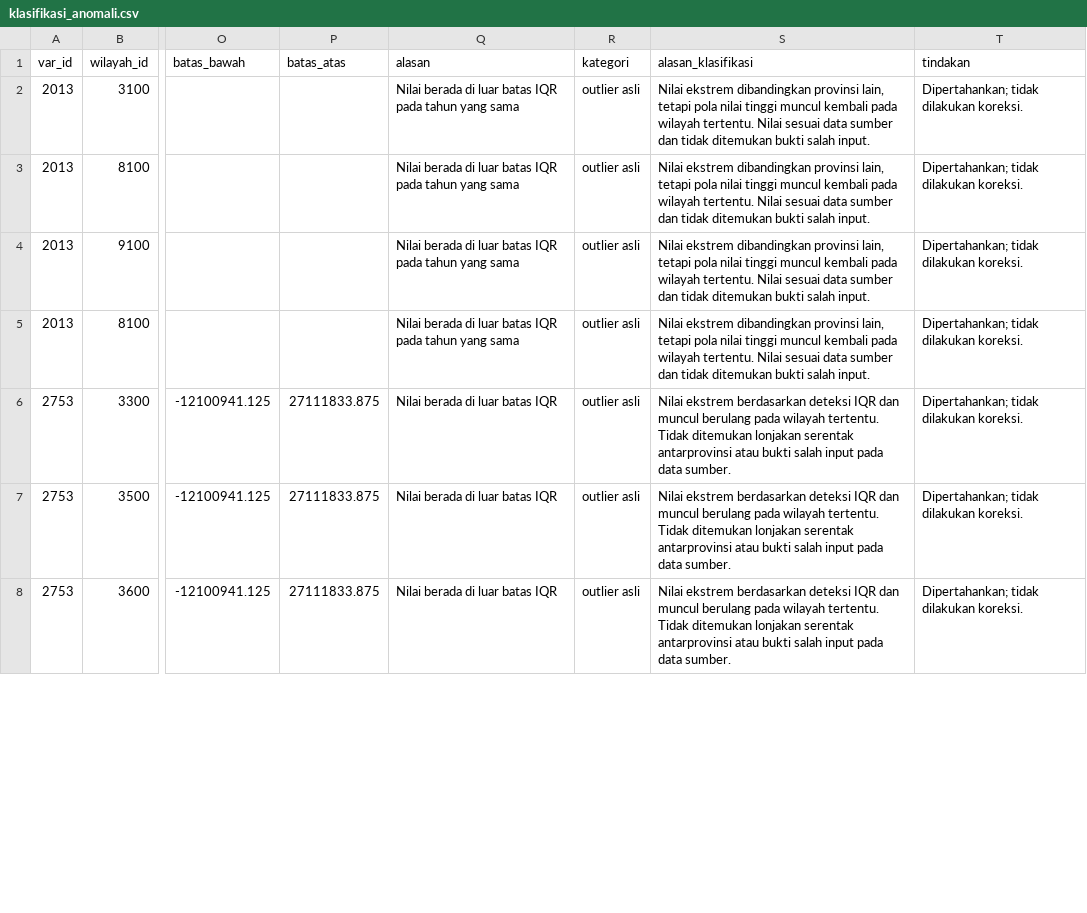
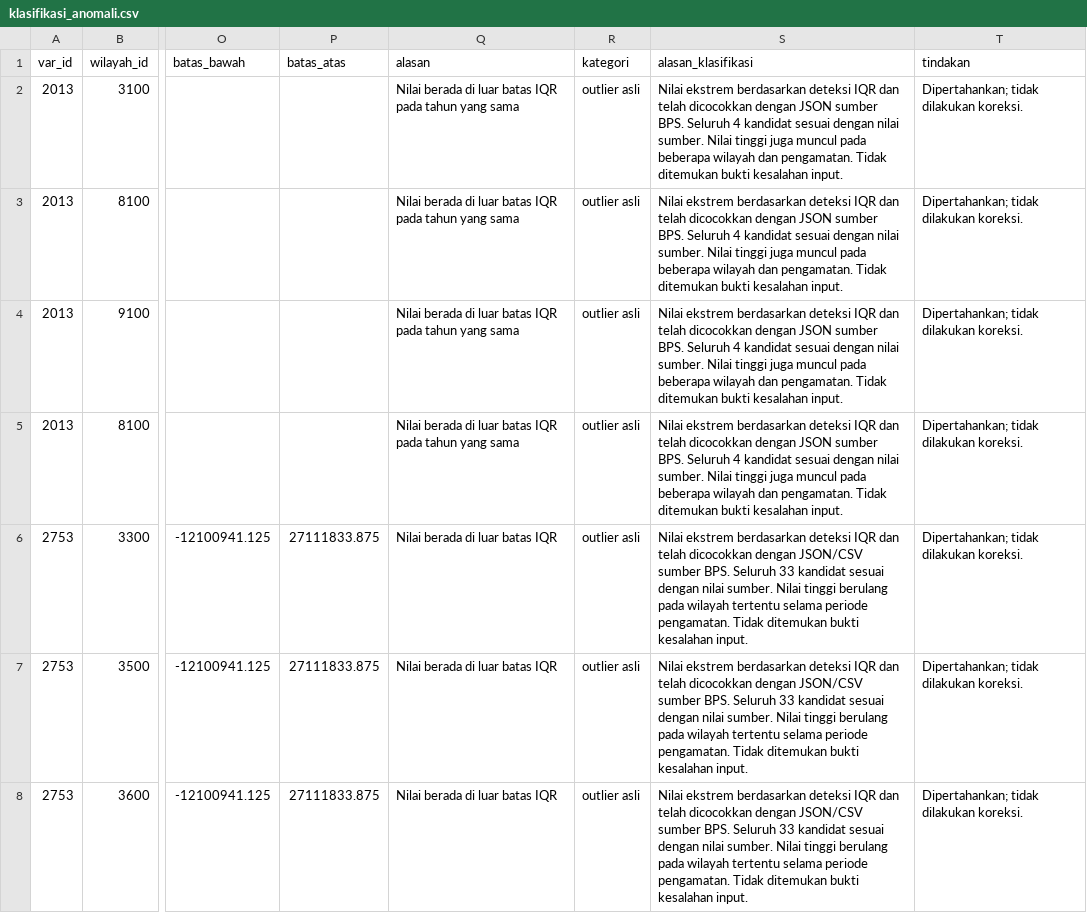
Before and after one commit to menaufalaziz/capstone-kelompok-19, a CSV file: reports/klasifikasi_anomali.csv, drawn as a sheet; only a part is shown, gaps mark what is left out; the diff covers the shown part only; the diff names each change by its address in the sheet, - before the commit and + after, or states it on an @@ line.

Commit message:
fix: perjelas klasifikasi 85 calon anomali

```diff
--- a/reports/klasifikasi_anomali.csv
+++ b/reports/klasifikasi_anomali.csv
-S2:S5 (alasan_klasifikasi): Nilai ekstrem dibandingkan provinsi lain, tetapi pola nilai tinggi muncul kembali pada wilayah tertentu. Nilai sesuai data sumber dan tidak ditemukan bukti salah input.
+S2:S5 (alasan_klasifikasi): Nilai ekstrem berdasarkan deteksi IQR dan telah dicocokkan dengan JSON sumber BPS. Seluruh 4 kandidat sesuai dengan nilai sumber. Nilai tinggi juga muncul pada beberapa wilayah dan pengamatan. Tidak ditemukan bukti kesalahan input.
-S6:S8 (alasan_klasifikasi): …IQR dan muncul berulang pada wilayah tertentu. Tidak ditemukan lonjakan serentak antarprovinsi atau bukti salah input pada data sumber.
+S6:S8 (alasan_klasifikasi): …IQR dan telah dicocokkan dengan JSON/CSV sumber BPS. Seluruh 33 kandidat sesuai dengan nilai sumber. Nilai tinggi berulang pada wilayah tertentu selama periode pengamatan. Tidak ditemukan bukti kesalahan input.
```
Also changed, not shown: 78 edited cells elsewhere in this file, log-keputusan.csv, 1 other file.
